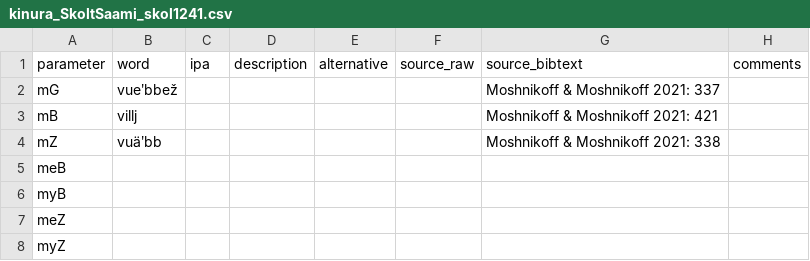
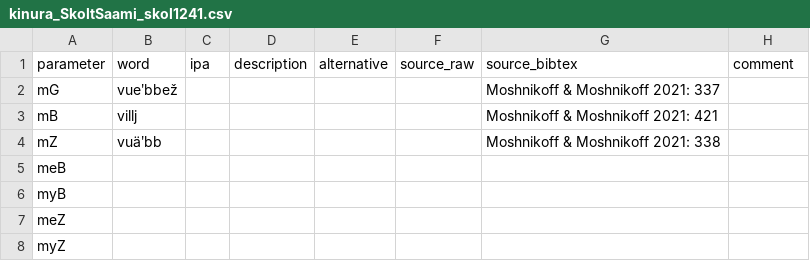
Before and after one commit to kinbank/kinura, a CSV file: kinbank/raw/Uralic/kinura_SkoltSaami_skol1241.csv, drawn as a sheet; only a part is shown.

```diff
--- a/kinbank/raw/Uralic/kinura_SkoltSaami_skol1241.csv
+++ b/kinbank/raw/Uralic/kinura_SkoltSaami_skol1241.csv
@@ -1,2 +1,2 @@
-parameter,word,ipa,description,alternative,source_raw,source_bibtext,comments
+parameter,word,ipa,description,alternative,source_raw,source_bibtex,comment
 mG,vueʹbbež,,,,,Moshnikoff & Moshnikoff 2021: 337,
```
Also changed, not shown: kinbank/cldf/languages.csv, kinbank/cldf/parameters.csv, 7 other files.
